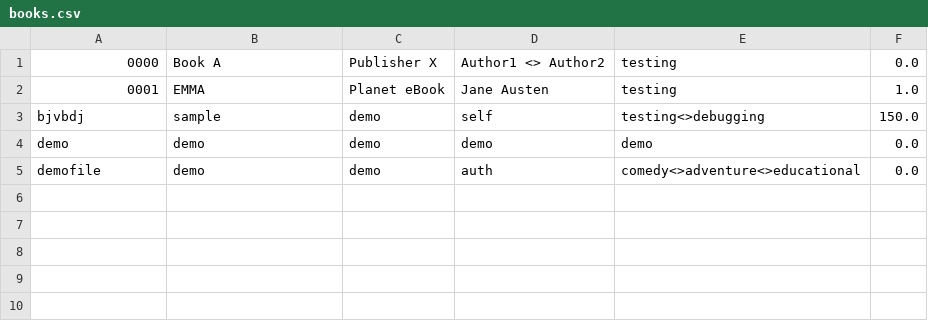
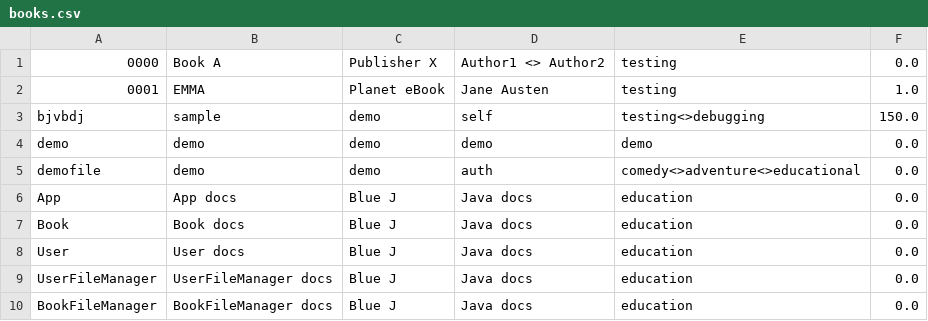
Before and after one commit to Ayush750502/Bite-XL-Project, a CSV file: books.csv, drawn as a sheet; the diff names each change by its address in the sheet, - before the commit and + after, or states it on an @@ line.

Commit message:
Adding application documentation

```diff
--- a/books.csv
+++ b/books.csv
+row 6: App | App docs | Blue J | Java docs | education | 0.0
+row 7: Book | Book docs | Blue J | Java docs | education | 0.0
+row 8: User | User docs | Blue J | Java docs | education | 0.0
+row 9: UserFileManager | UserFileManager docs | Blue J | Java docs | education | 0.0
+row 10: BookFileManager | BookFileManager docs | Blue J | Java docs | education | 0.0
```
